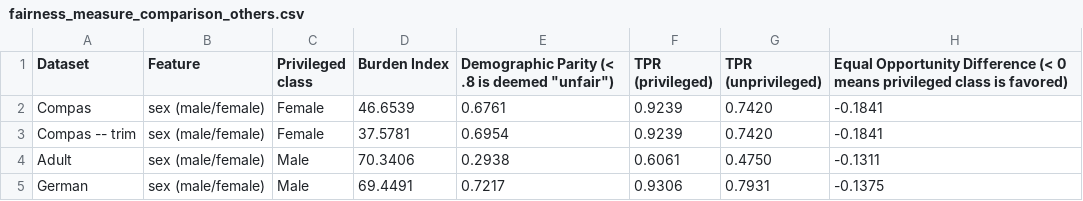
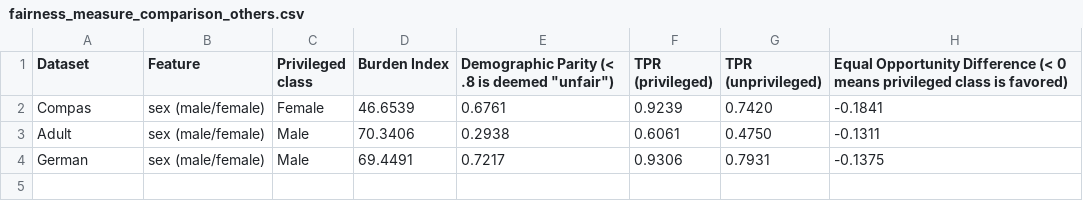
Before and after one commit to CognitiveScale/cortex-certifai-blog, a CSV file: fairness/fairness_measure_comparison_others.csv, drawn as a sheet.

Commit message:
removed one of the compas results (trained a different model on a subset of features)

```diff
--- a/fairness/fairness_measure_comparison_others.csv
+++ b/fairness/fairness_measure_comparison_others.csv
@@ -2,3 +2,2 @@ Dataset,Feature,Privileged class,Burden Index,"Demographic Parity (< .8 is deeme
 Compas,sex (male/female),Female,46.6539,0.6761,0.9239,0.7420,-0.1841
-Compas -- trim,sex (male/female),Female,37.5781,0.6954,0.9239,0.7420,-0.1841
 Adult,sex (male/female),Male,70.3406,0.2938,0.6061,0.4750,-0.1311
```
